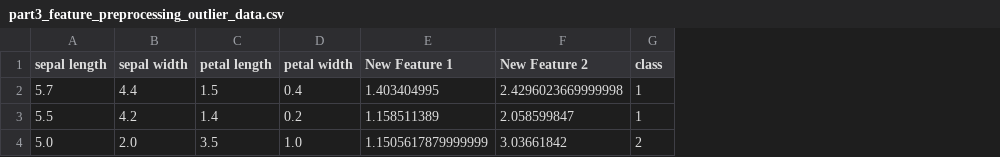
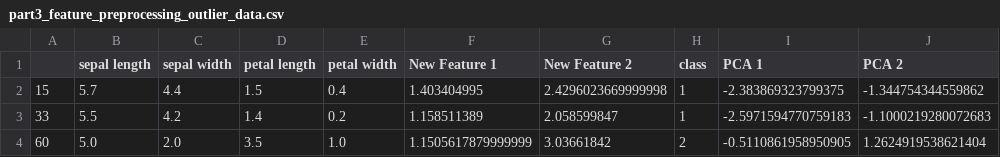
Before and after one commit to cuthai/PA2, a CSV file: output/part3_feature_preprocessing_outlier_data.csv, drawn as a sheet; the diff names each change by its address in the sheet, - before the commit and + after, or states it on an @@ line.

```diff
--- a/output/part3_feature_preprocessing_outlier_data.csv
+++ b/output/part3_feature_preprocessing_outlier_data.csv
+column A, rows 2-4: 15 | 33 | 60
+column I (PCA 1), rows 2-4: -2.383869323799375 | -2.5971594770759183 | -0.5110861958950905
+column J (PCA 2), rows 2-4: -1.344754344559862 | -1.1000219280072683 | 1.2624919538621404
```
Also changed, not shown: output/part1_data_cleansing_data.csv, output/part4_feature_ranking_data.csv, 12 other files.
